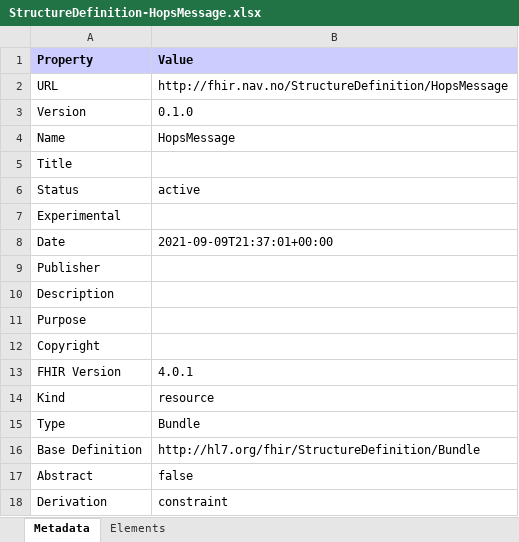
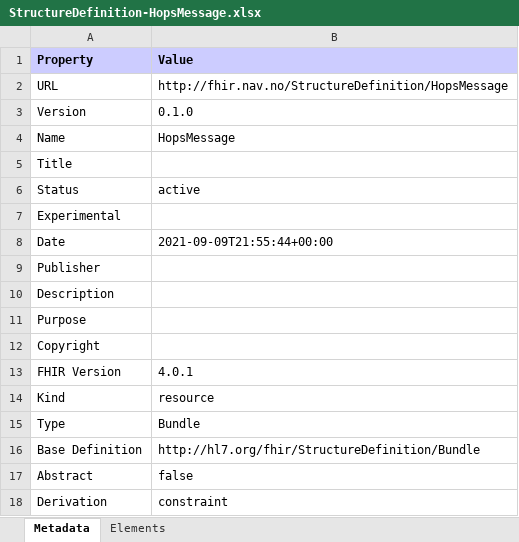
Before and after one commit to navikt/fhir, an Excel workbook: igs/MessagingCore/StructureDefinition-HopsMessage.xlsx, sheet Metadata, drawn as a sheet; values as stored, in another font and other column widths than the file's, no borders; the diff names each change by its address in the sheet, - before the commit and + after, or states it on an @@ line.

Commit message:
MessagingCore: 50f6ca0d7e6bf035a4adfd56326226485ea490d9

```diff
--- a/igs/MessagingCore/StructureDefinition-HopsMessage.xlsx (sheet Metadata)
+++ b/igs/MessagingCore/StructureDefinition-HopsMessage.xlsx (sheet Metadata)
-B8 (Value): 2021-09-09T21:37:01+00:00
+B8 (Value): 2021-09-09T21:55:44+00:00
```
Also changed, not shown: igs/MessagingCore/StructureDefinition-HopsMessageHeader.xlsx, 37 other files.
